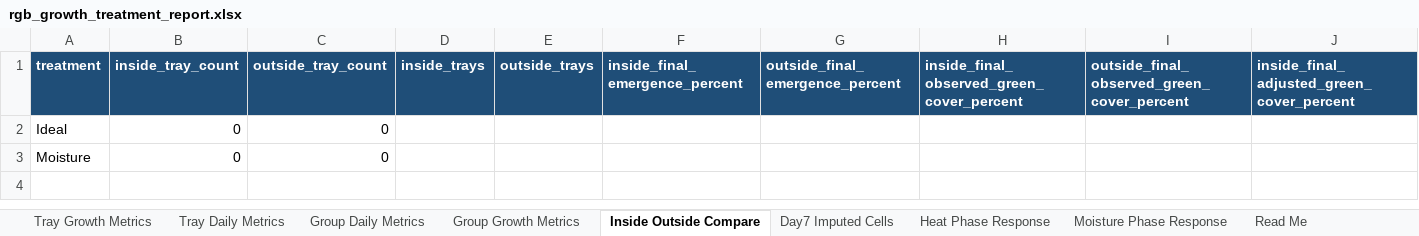
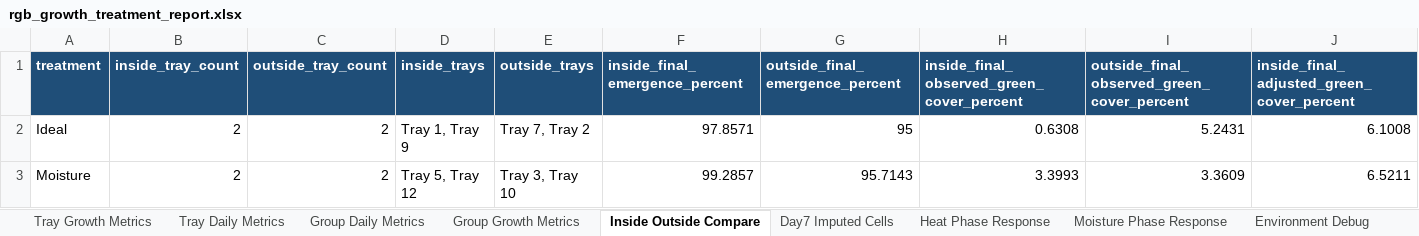
Before and after one commit to Shibbir-Turag/Internship, an Excel workbook: outputs/Third trial/05_RGB_Growth_Rate_Treatment_Comparison/_reports/rgb_growth_treatment_report.xlsx, sheet Inside Outside Compare, drawn as a sheet; only a part is shown; values as stored, in another font and other column widths than the file's, no borders; the diff covers the shown part only; the diff names each change by its address in the sheet, - before the commit and + after, or states it on an @@ line.

```diff
--- a/outputs/Third trial/05_RGB_Growth_Rate_Treatment_Comparison/_reports/rgb_growth_treatment_report.xlsx (sheet Inside Outside Compare)
+++ b/outputs/Third trial/05_RGB_Growth_Rate_Treatment_Comparison/_reports/rgb_growth_treatment_report.xlsx (sheet Inside Outside Compare)
+sheet tab: Environment Debug
-B2:B3 (inside_tray_count): 0
+B2:B3 (inside_tray_count): 2
-C2:C3 (outside_tray_count): 0
+C2:C3 (outside_tray_count): 2
-D2 (inside_trays): (empty)
+D2 (inside_trays): Tray 1, Tray 9
-E2 (outside_trays): (empty)
+E2 (outside_trays): Tray 7, Tray 2
-F2 (inside_final_emergence_percent): (empty)
+F2 (inside_final_emergence_percent): 97.8571
-G2 (outside_final_emergence_percent): (empty)
+G2 (outside_final_emergence_percent): 95
-H2: (empty)
+H2: 0.6308
-I2: (empty)
+I2: 5.2431
-J2: (empty)
+J2: 6.1008
-D3 (inside_trays): (empty)
+D3 (inside_trays): Tray 5, Tray 12
-E3 (outside_trays): (empty)
+E3 (outside_trays): Tray 3, Tray 10
-F3 (inside_final_emergence_percent): (empty)
+F3 (inside_final_emergence_percent): 99.2857
-G3 (outside_final_emergence_percent): (empty)
+G3 (outside_final_emergence_percent): 95.7143
-H3: (empty)
+H3: 3.3993
-I3: (empty)
+I3: 3.3609
-J3: (empty)
+J3: 6.5211
```
Also changed, not shown: 28 edited cells elsewhere in this sheet, sheet Tray Daily Metrics, sheet Group Daily Metrics, sheet Tray Growth Metrics, sheet Group Growth Metrics, sheet Moisture Phase Response, sheet Day7 Imputed Cells, 1 more sheet, 26 other files.
